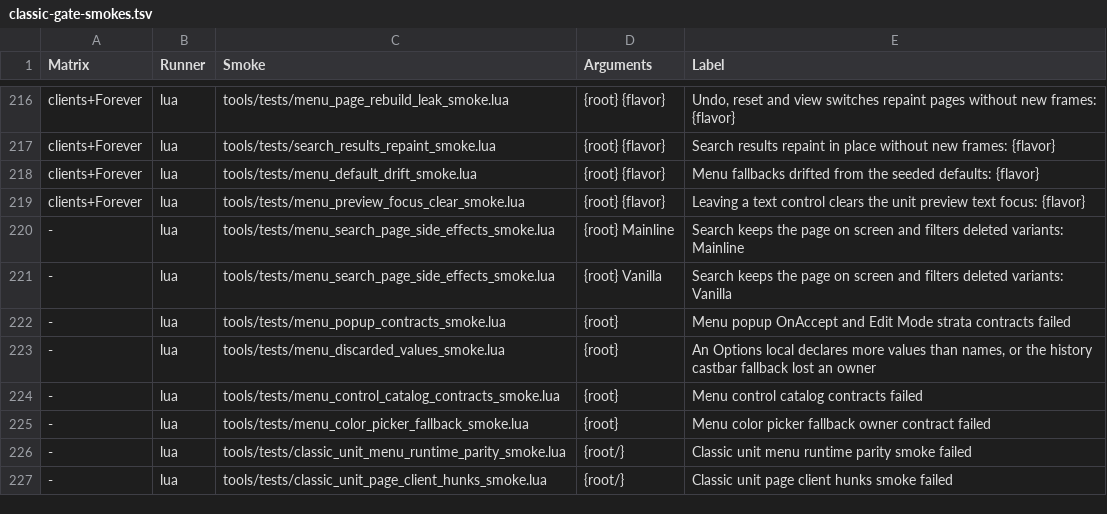
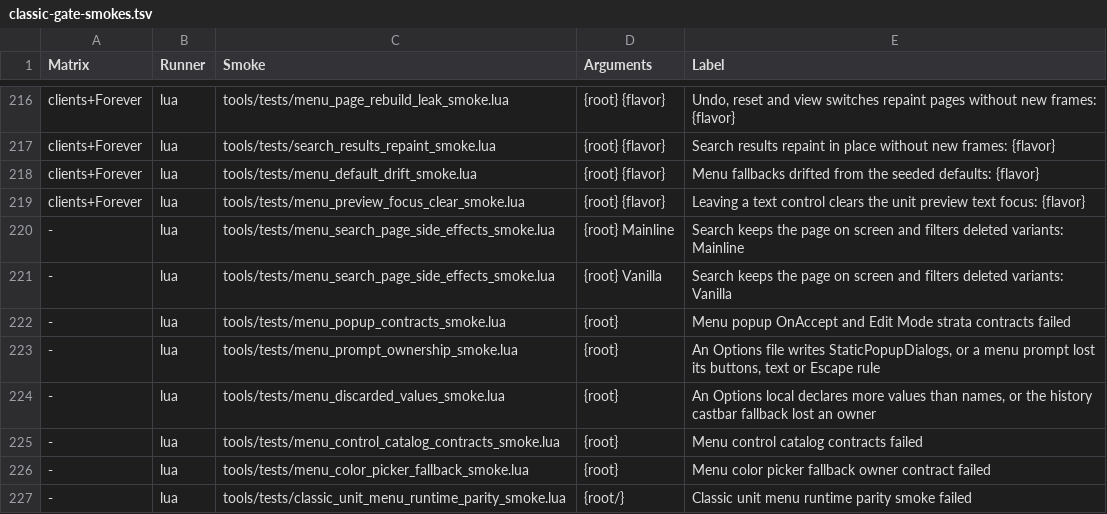
Before and after one commit to Mapkov2/MidnightSimpleUnitFrames, a TSV file: tools/classic-gate-smokes.tsv, drawn as a sheet; only a part is shown, gaps mark what is left out; the shorter side is filled out with more unchanged rows; the diff names each change by its address in the sheet, - before the commit and + after, or states it on an @@ line.

```diff
--- a/tools/classic-gate-smokes.tsv
+++ b/tools/classic-gate-smokes.tsv
+row 223: - | lua | tools/tests/menu_prompt_ownership_smoke.lua | {root} | An Options file writes StaticPopupDialogs, or a menu prompt lost its buttons, text or Escape rule
```
Also changed, not shown: tools/lua-global-reads.tsv, 29 other files.
